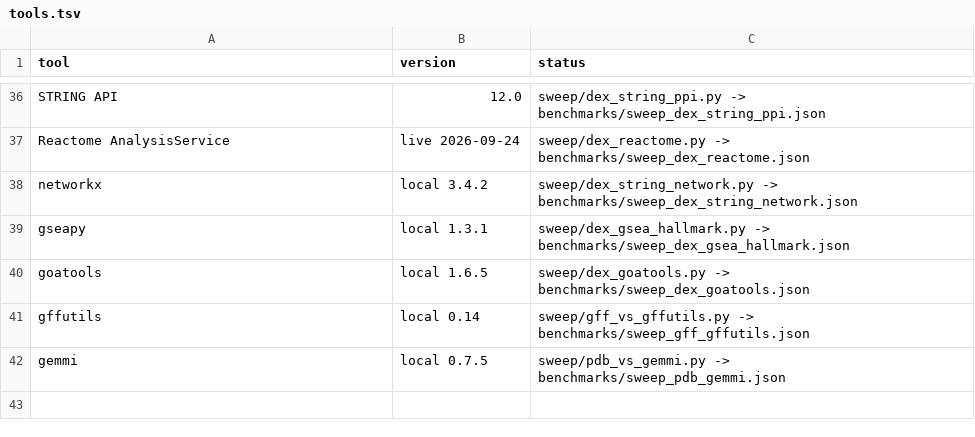
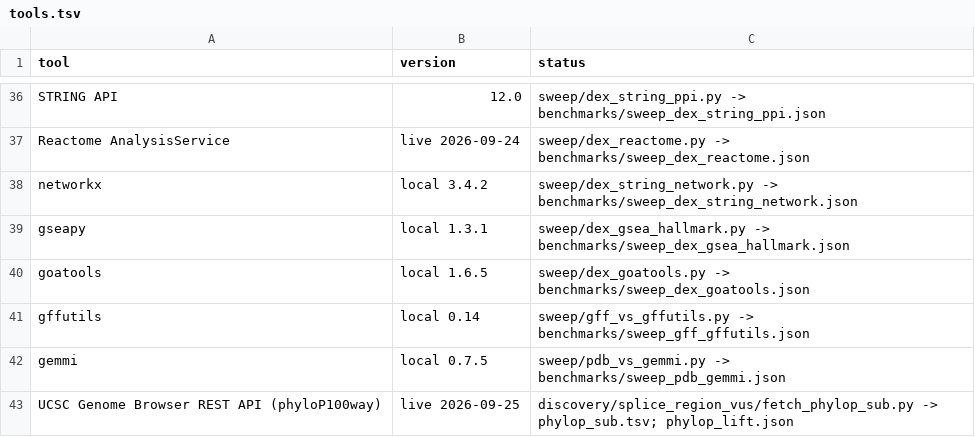
Before and after one commit to uditakankananonononono/mega27-01-sugarcode-realdata-validation, a TSV file: manifests/tools.tsv, drawn as a sheet; only a part is shown, gaps mark what is left out.

Commit message:
splice: phyloP (UCSC API) lifts logit+MaxEnt 0.9630->0.9678, CI [0.0008,0.0091], donors; tools 42

```diff
--- a/manifests/tools.tsv
+++ b/manifests/tools.tsv
@@ -42 +42,2 @@ gffutils	local 0.14	sweep/gff_vs_gffutils.py -> benchmarks/sweep_gff_gffutils.js
 gemmi	local 0.7.5	sweep/pdb_vs_gemmi.py -> benchmarks/sweep_pdb_gemmi.json
+UCSC Genome Browser REST API (phyloP100way)	live 2026-09-25	discovery/splice_region_vus/fetch_phylop_sub.py -> phylop_sub.tsv; phylop_lift.json
```
Also changed, not shown: 7 other files.
